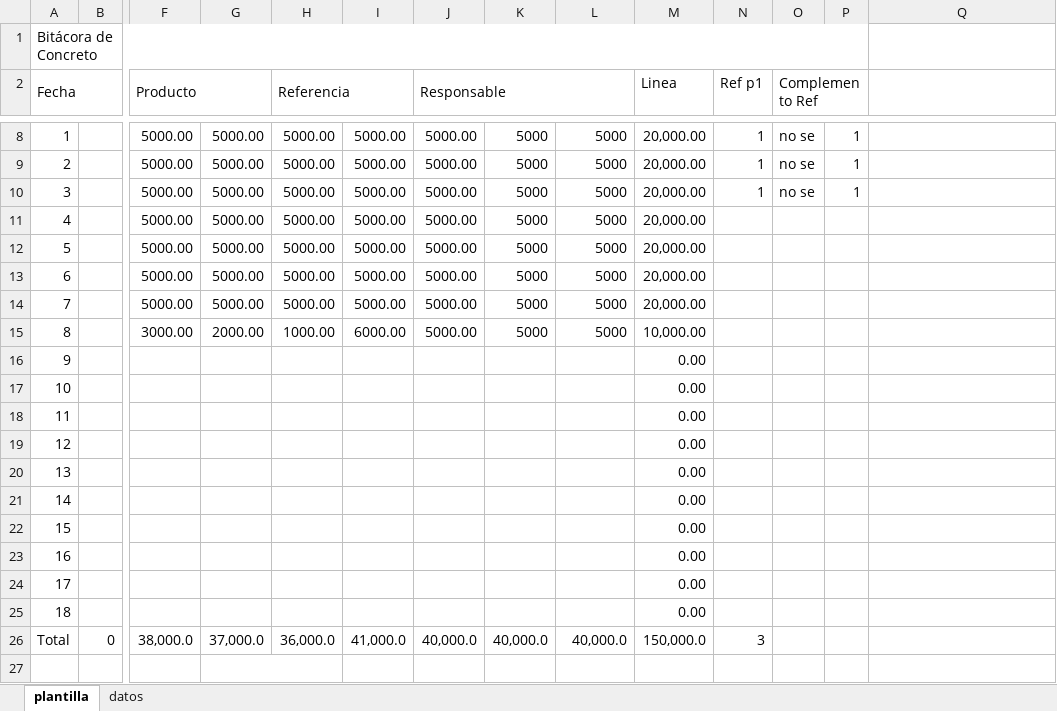
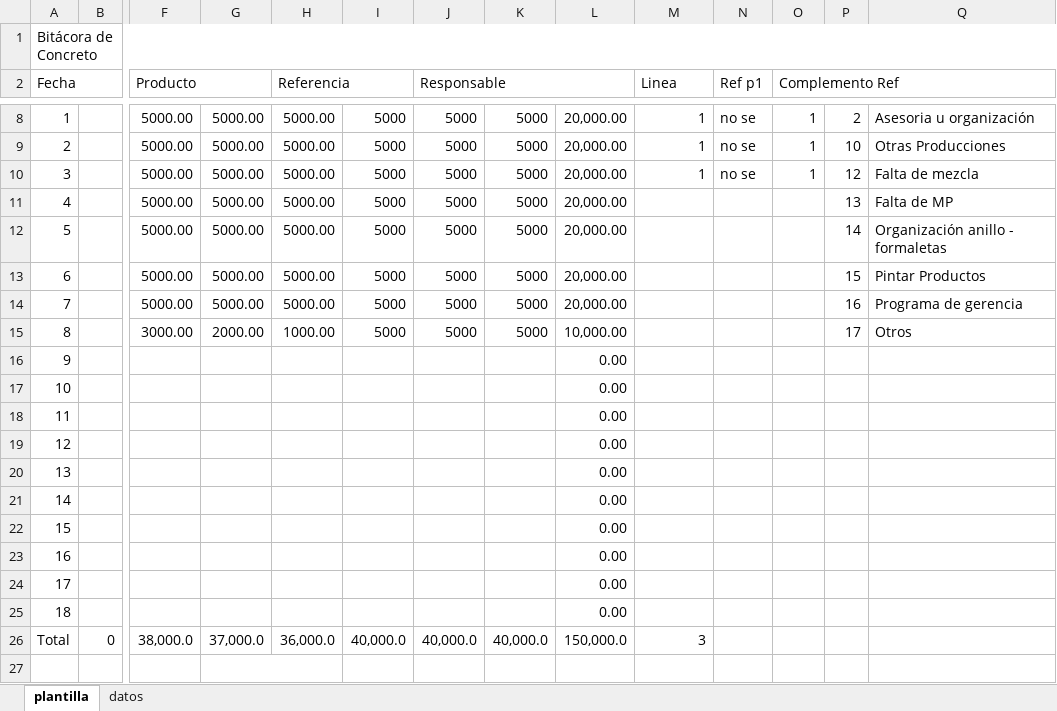
Before and after one commit to JuanDa3/Motor-BPMN-Camunda-7, an Excel workbook: src/main/java/templates/PlantillaConcreto.xlsx, sheet plantilla, drawn as a sheet; only a part is shown, gaps mark what is left out; values as stored, in another font and other column widths than the file's, no cell formats; removed rows and columns are numbered as before the commit, all else as after; the diff covers the shown part only; the diff names each change by its address in the sheet, - before the commit and + after, or states it on an @@ line.

```diff
--- a/src/main/java/templates/PlantillaConcreto.xlsx (sheet plantilla)
+++ b/src/main/java/templates/PlantillaConcreto.xlsx (sheet plantilla)
-A1:P1 merged
+A1:Q1 merged
-O2:P2 merged
+O2:Q2 merged
-I8:I14: 5000.00
+I8:I14: 5000
-J8:J15 (Responsable): 5000.00
+J8:J15 (Responsable): 5000
-L8:L14: 5000
+L8:L14: 20,000.00
-M8:M10 (Linea): 20,000.00
+M8:M10 (Linea): 1
-N8:N10 (Ref p1): 1
+N8:N10 (Ref p1): no se
-O8:O10 (Complemento Ref): no se
+O8:O10 (Complemento Ref): 1
-P8: 1
+P8: 2
-Q8: (empty)
+Q8: Asesoria u organización
-P9: 1
+P9: 10
-Q9: (empty)
+Q9: Otras Producciones
-P10: 1
+P10: 12
-Q10: (empty)
+Q10: Falta de mezcla
-M11:M14 (Linea): 20,000.00
+M11:M14 (Linea): (empty)
-P11: (empty)
+P11: 13
-Q11: (empty)
+Q11: Falta de MP
-P12: (empty)
+P12: 14
-Q12: (empty)
+Q12: Organización anillo - formaletas
-P13: (empty)
+P13: 15
-Q13: (empty)
+Q13: Pintar Productos
-P14: (empty)
+P14: 16
-Q14: (empty)
+Q14: Programa de gerencia
-I15: 6000.00
+I15: 5000
-L15: 5000
+L15: 10,000.00
-M15 (Linea): 10,000.00
+M15 (Linea): (empty)
-P15: (empty)
+P15: 17
-Q15: (empty)
+Q15: Otros
-L16:L25: (empty)
+L16:L25: 0.00
-M16:M25 (Linea): 0.00
+M16:M25 (Linea): (empty)
-I26: 41,000.0
+I26: 40,000.0
-L26: 40,000.0
+L26: 150,000.0
-M26 (Linea): 150,000.0
+M26 (Linea): 3
-N26 (Ref p1): 3
+N26 (Ref p1): (empty)
```
Also changed, not shown: 2 added rows, 2 removed rows, 42 edited cells and merged cells elsewhere in this sheet, cell formats, formulas that keep their value, 9 other files.
